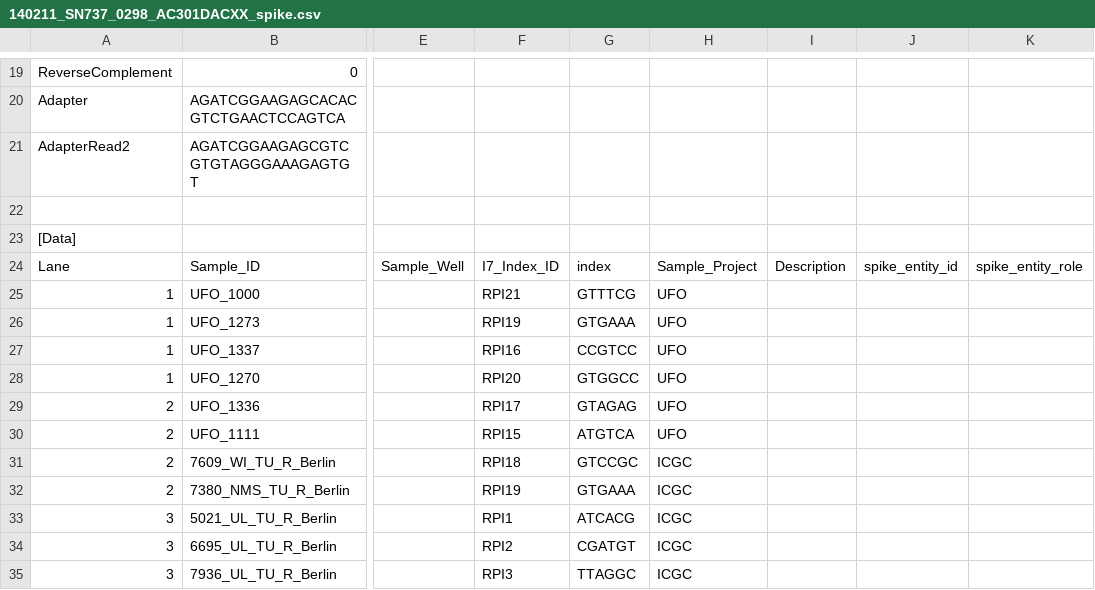
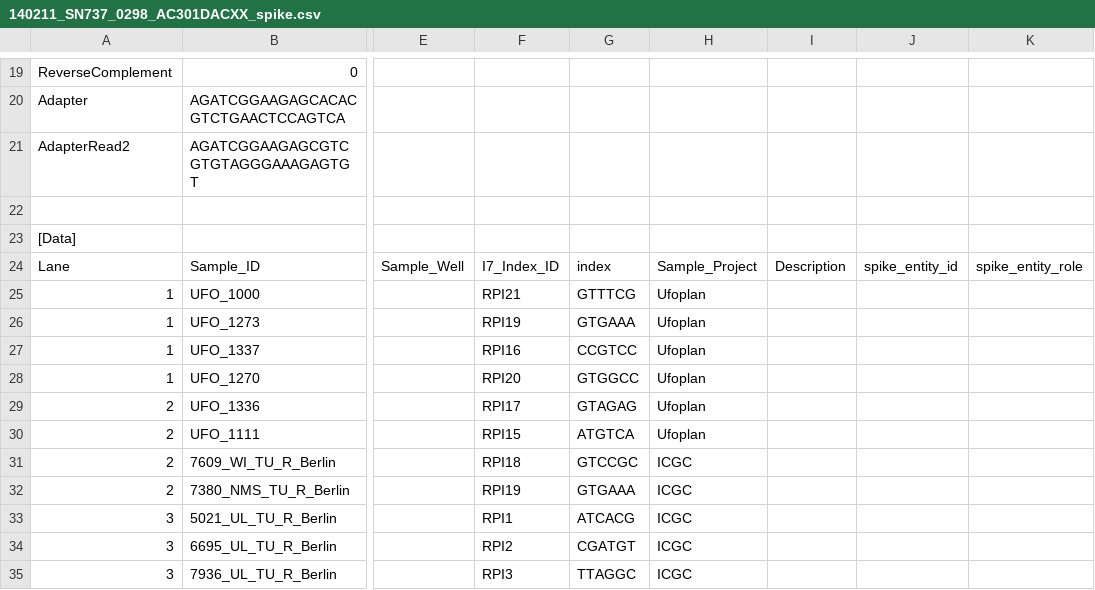
Before and after one commit to sjanssen2/spike, a CSV file: data/samplesheets/140211_SN737_0298_AC301DACXX_spike.csv, drawn as a sheet; only a part is shown, gaps mark what is left out; the diff names each change by its address in the sheet, - before the commit and + after, or states it on an @@ line.

Commit message:
renaming Project

```diff
--- a/data/samplesheets/140211_SN737_0298_AC301DACXX_spike.csv
+++ b/data/samplesheets/140211_SN737_0298_AC301DACXX_spike.csv
-H25:H30: UFO
+H25:H30: Ufoplan
```
